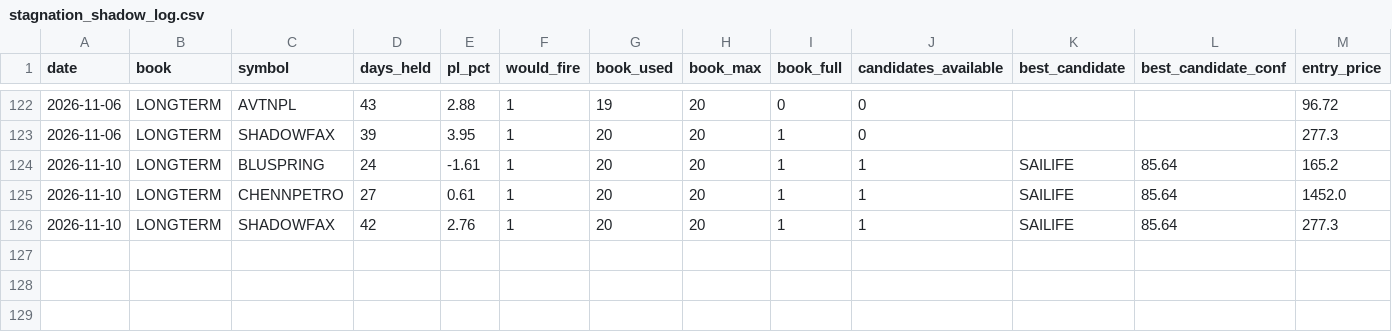
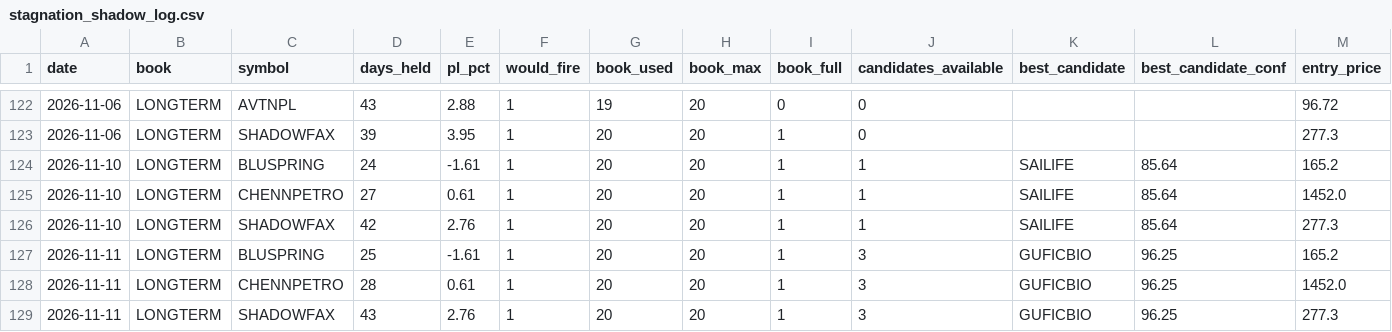
Before and after one commit to Gauravsingh257/stocks-with-gaurav, a CSV file: docs/validation/stagnation_shadow_log.csv, drawn as a sheet; only a part is shown, gaps mark what is left out; rows hold the shown columns only; the diff names each change by its address in the sheet, - before the commit and + after, or states it on an @@ line.

```diff
--- a/docs/validation/stagnation_shadow_log.csv
+++ b/docs/validation/stagnation_shadow_log.csv
+row 127: 2026-11-11 | LONGTERM | BLUSPRING | 25 | -1.61 | 1 | 20 | 20 | 1 | 3 | GUFICBIO | 96.25 | 165.2
+row 128: 2026-11-11 | LONGTERM | CHENNPETRO | 28 | 0.61 | 1 | 20 | 20 | 1 | 3 | GUFICBIO | 96.25 | 1452.0
+row 129: 2026-11-11 | LONGTERM | SHADOWFAX | 43 | 2.76 | 1 | 20 | 20 | 1 | 3 | GUFICBIO | 96.25 | 277.3
```
